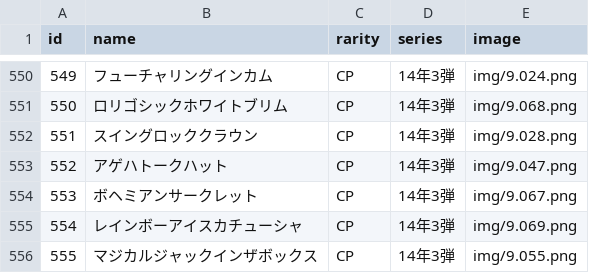
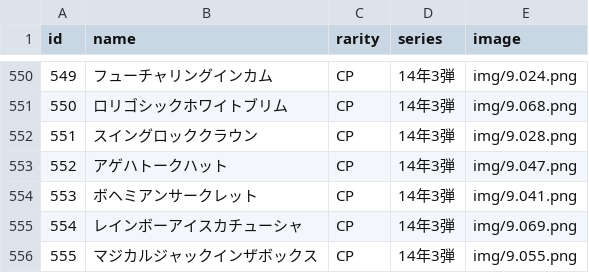
Before and after one commit to yuuna151218-ui/aikatsu, a CSV file: cards.csv, drawn as a sheet; only a part is shown, gaps mark what is left out.

Commit message:
Add files via upload

```diff
--- a/cards.csv
+++ b/cards.csv
@@ -553,3 +553,3 @@ id,name,rarity,series,image
 552,アゲハトークハット,CP,14年3弾,img/9.047.png
-553,ボヘミアンサークレット,CP,14年3弾,img/9.067.png
+553,ボヘミアンサークレット,CP,14年3弾,img/9.041.png
 554,レインボーアイスカチューシャ,CP,14年3弾,img/9.069.png
```
